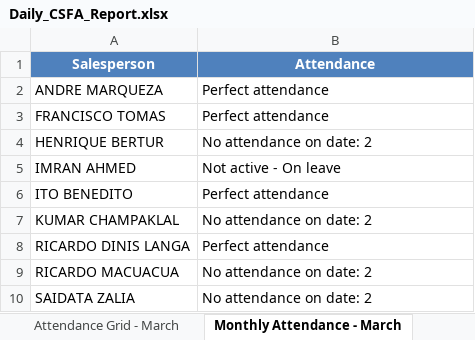
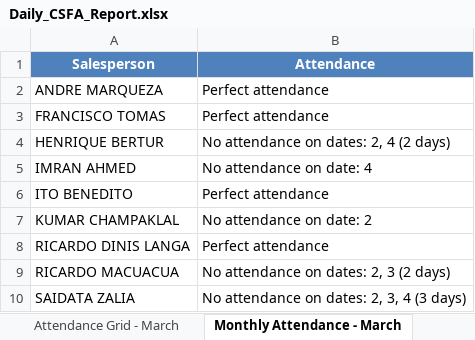
Before and after one commit to guruwalker/csfa-daily-report, an Excel workbook: Daily_CSFA_Report.xlsx, sheet Monthly Attendance - March, drawn as a sheet; values as stored, in another font and other column widths than the file's, no borders; the diff names each change by its address in the sheet, - before the commit and + after, or states it on an @@ line.

```diff
--- a/Daily_CSFA_Report.xlsx (sheet Monthly Attendance - March)
+++ b/Daily_CSFA_Report.xlsx (sheet Monthly Attendance - March)
-B4 (Attendance): No attendance on date: 2
+B4 (Attendance): No attendance on dates: 2, 4 (2 days)
-B5 (Attendance): Not active - On leave
+B5 (Attendance): No attendance on date: 4
-B9 (Attendance): No attendance on date: 2
+B9 (Attendance): No attendance on dates: 2, 3 (2 days)
-B10 (Attendance): No attendance on date: 2
+B10 (Attendance): No attendance on dates: 2, 3, 4 (3 days)
```
Also changed, not shown: sheet Day Visits, sheet Attendance Grid - March, sheet Day Summary, 6 other files.
